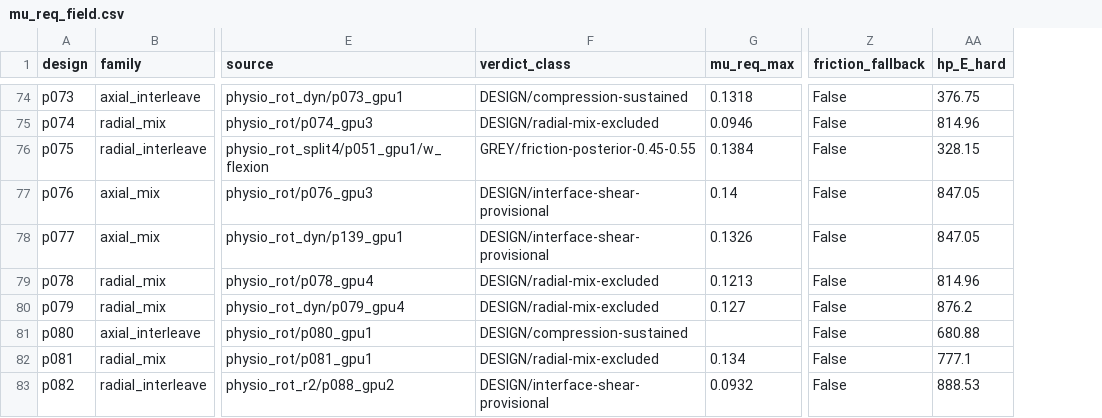
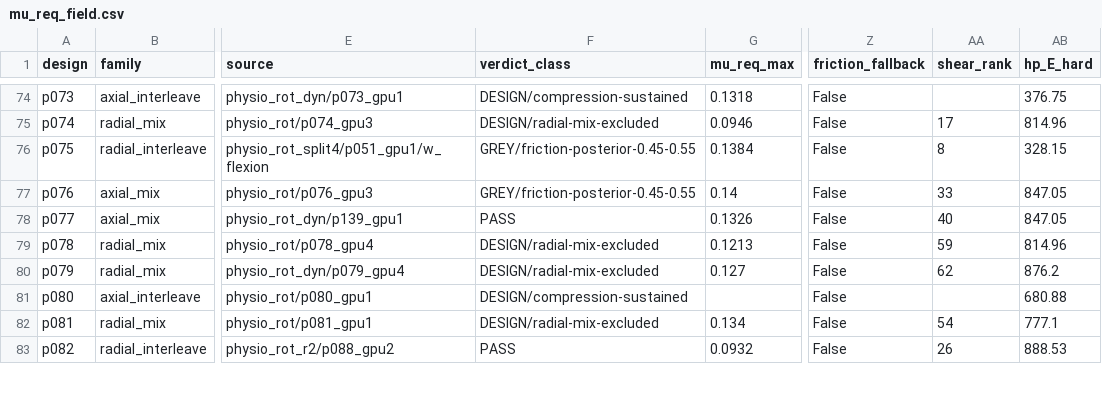
Before and after one commit to astcgt/biocage-evo, a CSV file: results/method/mu_req_field.csv, drawn as a sheet; only a part is shown, gaps mark what is left out; the diff covers the shown part only; the diff names each change by its address in the sheet, - before the commit and + after, or states it on an @@ line.

Commit message:
shear flag + ranking (PI 2026-11-18): collect_split shear_check / shear_ranking / shear_check_exceeded, gate branch removed, interface_shear role check; mu_req_field shear_rank; e07 meta; PLAN S10 annotated; results recomputed (PASS 31)

```diff
--- a/results/method/mu_req_field.csv
+++ b/results/method/mu_req_field.csv
+column AA (shear_rank), rows 75-83: 17 | 8 | 33 | 40 | 59 | 62 |  | 54 | 26
-F77 (verdict_class): DESIGN/interface-shear-provisional
+F77 (verdict_class): GREY/friction-posterior-0.45-0.55
-F78 (verdict_class): DESIGN/interface-shear-provisional
+F78 (verdict_class): PASS
-F83 (verdict_class): DESIGN/interface-shear-provisional
+F83 (verdict_class): PASS
```
Also changed, not shown: 27 edited cells elsewhere in this file, 10 other files.
